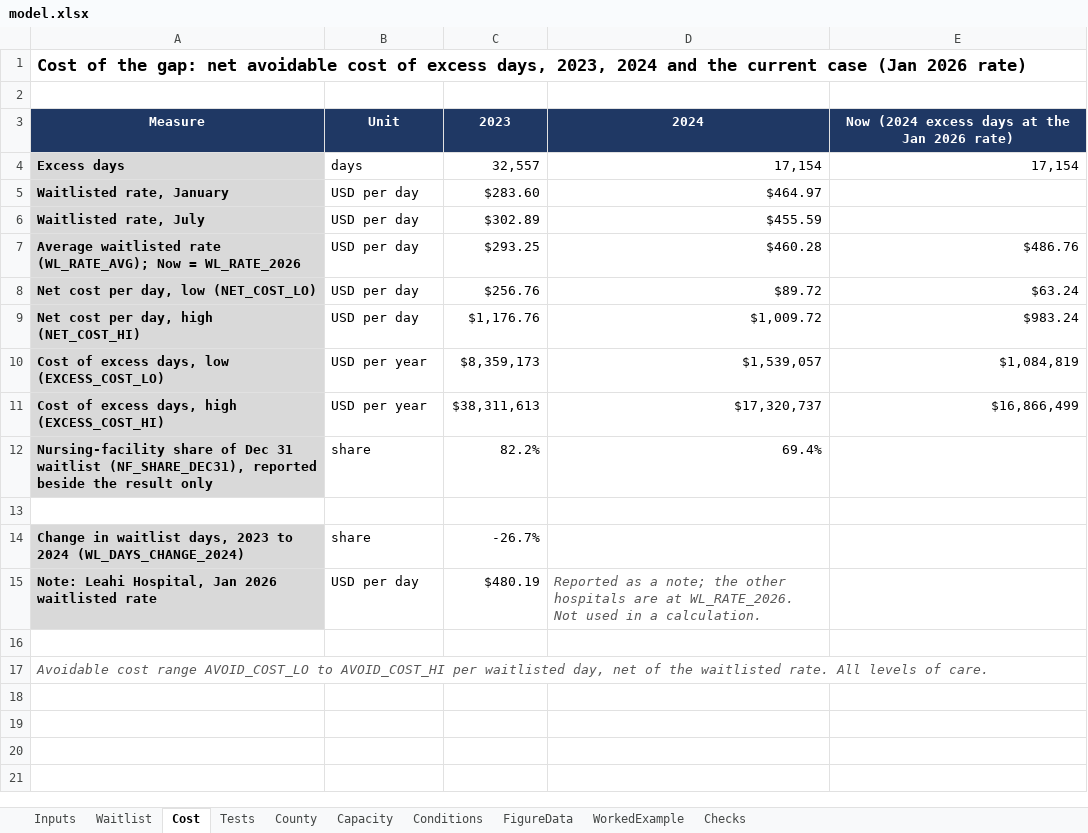
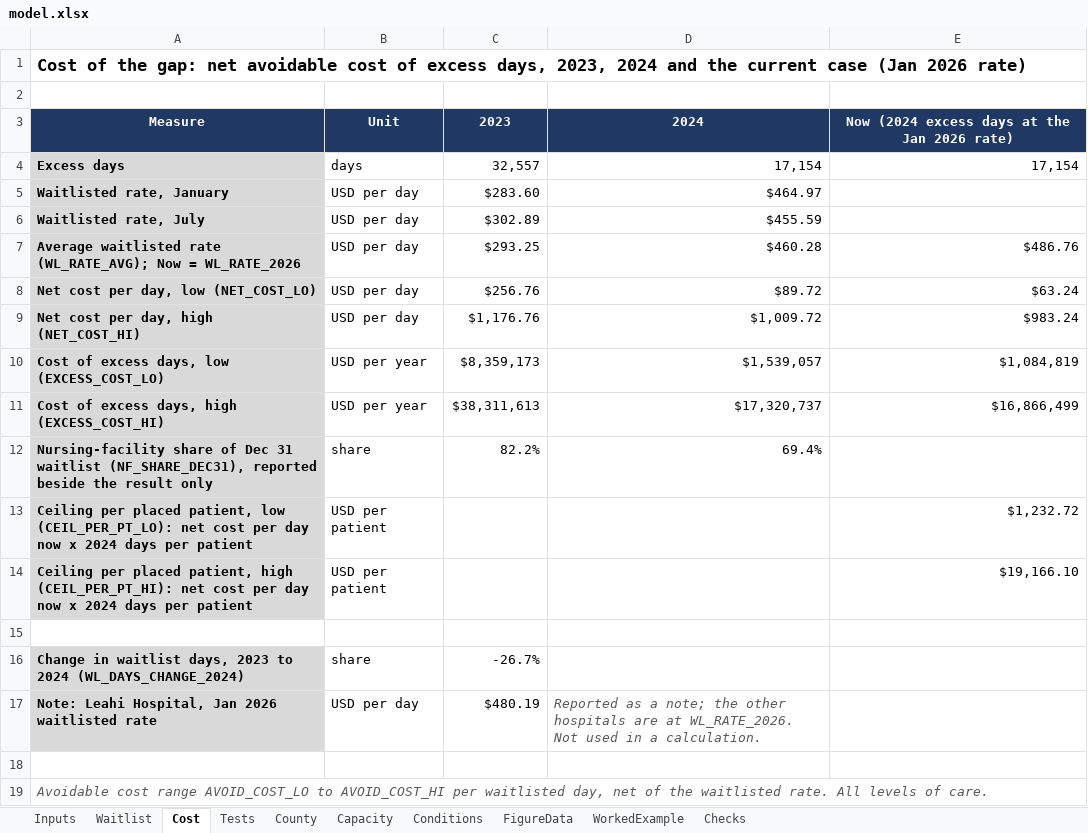
Before and after one commit to mkosasa/Micah-Kosasa, an Excel workbook: capabilities/economic-research/model.xlsx, sheet Cost, drawn as a sheet; values as stored, in another font and other column widths than the file's, no borders; the diff names each change by its address in the sheet, - before the commit and + after, or states it on an @@ line.

```diff
--- a/capabilities/economic-research/model.xlsx (sheet Cost)
+++ b/capabilities/economic-research/model.xlsx (sheet Cost)
+row 13: Ceiling per placed patient, low (CEIL_PER_PT_LO): net cost per day now x 2024 days per patient | USD per patient |  |  | $1,232.72
+row 14: Ceiling per placed patient, high (CEIL_PER_PT_HI): net cost per day now x 2024 days per patient | USD per patient |  |  | $19,166.10
```
Also changed, not shown: sheet Checks, formulas that keep their value, 2 other files.
